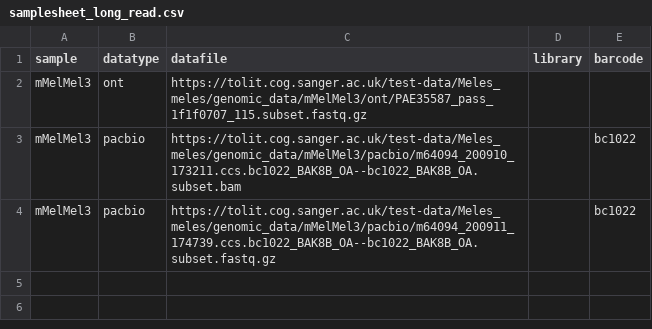
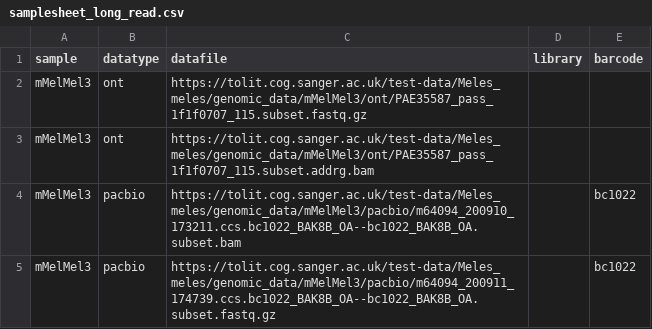
Before and after one commit to sanger-tol/readmapping, a CSV file: assets/samplesheet_long_read.csv, drawn as a sheet; the diff names each change by its address in the sheet, - before the commit and + after, or states it on an @@ line.

Commit message:
Add ont BAM file as test data

```diff
--- a/assets/samplesheet_long_read.csv
+++ b/assets/samplesheet_long_read.csv
+row 3: mMelMel3 | ont | https://tolit.cog.sanger.ac.uk/test-data/Meles_meles/genomic_data/mMelMel3/ont/PAE35587_pass_1f1f0707_115.subset.addrg.bam
```
Also changed, not shown: 2 other files.
